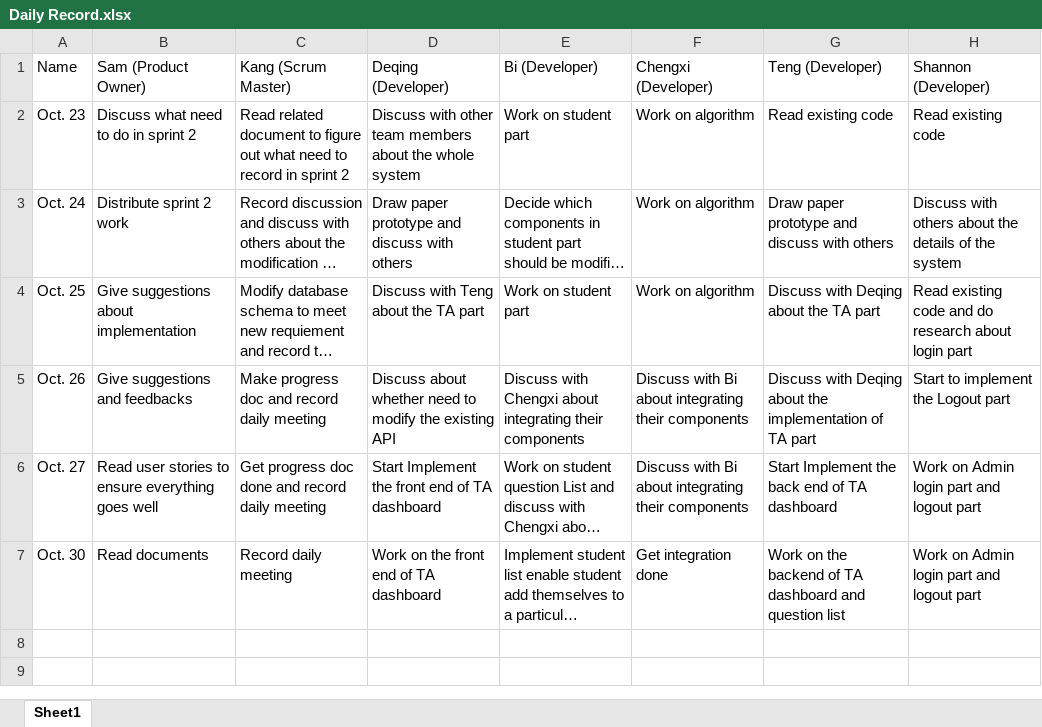
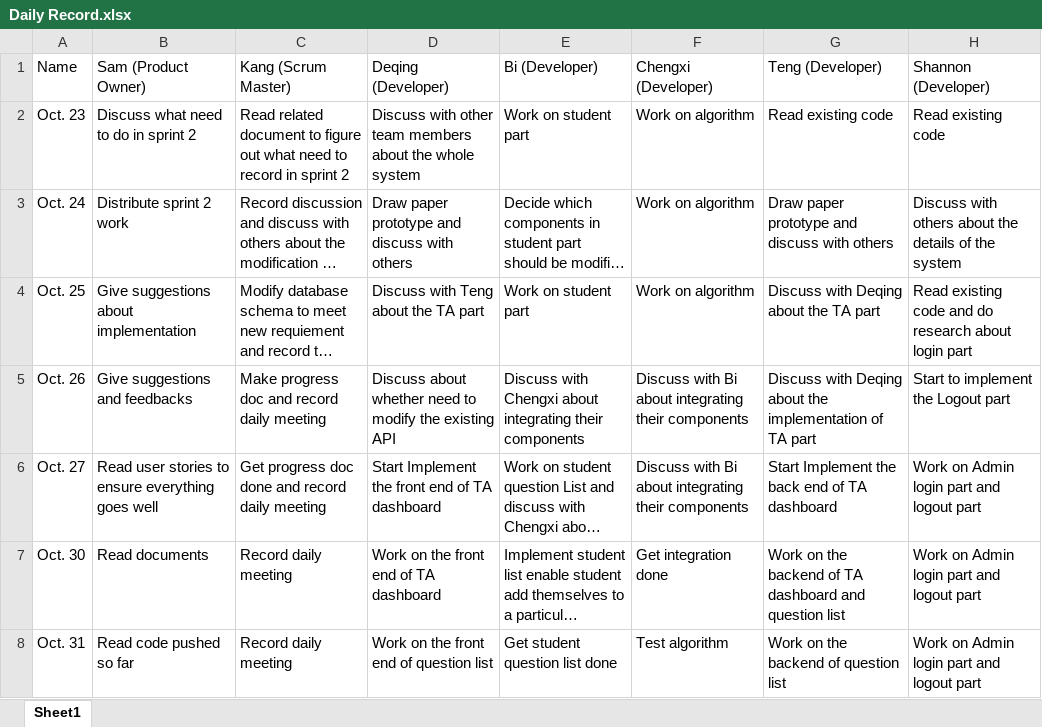
Before and after one commit to slichlyter12/Aristotle, an Excel workbook: docs/sprint_2/Daily Record.xlsx, sheet Sheet1, drawn as a sheet; long unchanged cells end in …; values as stored, in another font and other column widths than the file's, no borders; the diff names each change by its address in the sheet, - before the commit and + after, or states it on an @@ line.

```diff
--- a/docs/sprint_2/Daily Record.xlsx (sheet Sheet1)
+++ b/docs/sprint_2/Daily Record.xlsx (sheet Sheet1)
+row 8: Oct. 31 | Read code pushed so far | Record daily meeting | Work on the front end of question list | Get student question list done | Test algorithm | Work on the backend of question list | Work on Admin login part and logout part
```
Also changed, not shown: docs/sprint_2/Progress.xlsx, 1 other file.
